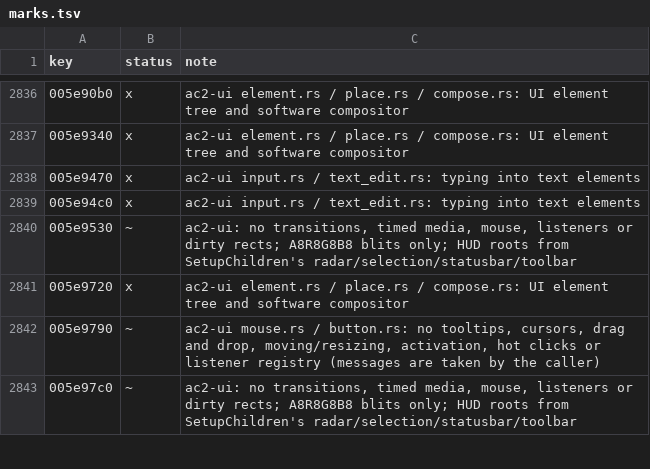
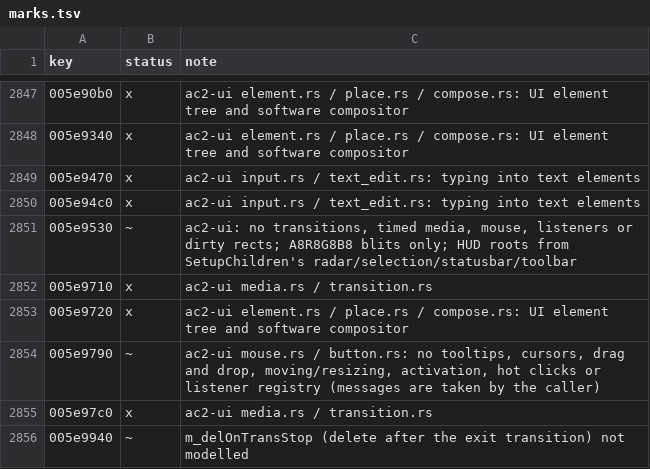
Before and after one commit to CrimsonMage/AC2_Rusted, a TSV file: docs/retail-catalog/marks.tsv, drawn as a sheet; only a part is shown, gaps mark what is left out; the diff covers the shown part only.

Commit message:
UI state machines: media timelines and SetState's fade transitions run on the global loop
UIElement::ListenToMessage(GLOBAL_LOOP) runs every element's UpdateTransitions and
UpdateMedia. Media items are MD_Data_*::Update: anims show frames over their duration, pauses
wait a rolled time (a double add, per objdump), jumps and messages roll their probability
(Random::rand), state items switch state, sounds queue for an audio sink, cursors set the
pointer (UIElementManager::SetCursor, MouseOverTop). Timed items' clocks are shared per
description item as retail keeps them in the shared MediaDesc.

UIElement::SetState: exit transitions (when 2) hold the old state until the last stops, then
StopTransition switches; enter transitions (when 1) follow. Fades drive the root surface's
material opacity (UISurfaceObject::SetMaterialOpacity), which the GPU overlay now modulates
the texture alpha by. The DAT layouts use 1924 images, 177 sounds, 42 cursors, looping anims,
pause->state/message timers and fades on three layouts; no rotations, moves or AVIs.

```diff
--- a/docs/retail-catalog/marks.tsv
+++ b/docs/retail-catalog/marks.tsv
@@ -2840,4 +2851,6 @@ key	status	note
 005e9530	~	ac2-ui: no transitions, timed media, mouse, listeners or dirty rects; A8R8G8B8 blits only; HUD roots from SetupChildren's radar/selection/statusbar/toolbar
+005e9710	x	ac2-ui media.rs / transition.rs
 005e9720	x	ac2-ui element.rs / place.rs / compose.rs: UI element tree and software compositor
 005e9790	~	ac2-ui mouse.rs / button.rs: no tooltips, cursors, drag and drop, moving/resizing, activation, hot clicks or listener registry (messages are taken by the caller)
-005e97c0	~	ac2-ui: no transitions, timed media, mouse, listeners or dirty rects; A8R8G8B8 blits only; HUD roots from SetupChildren's radar/selection/statusbar/toolbar
+005e97c0	x	ac2-ui media.rs / transition.rs
+005e9940	~	m_delOnTransStop (delete after the exit transition) not modelled
```
Also changed, not shown: 15 added rows and 16 edited cells elsewhere in this file, 15 other files.
